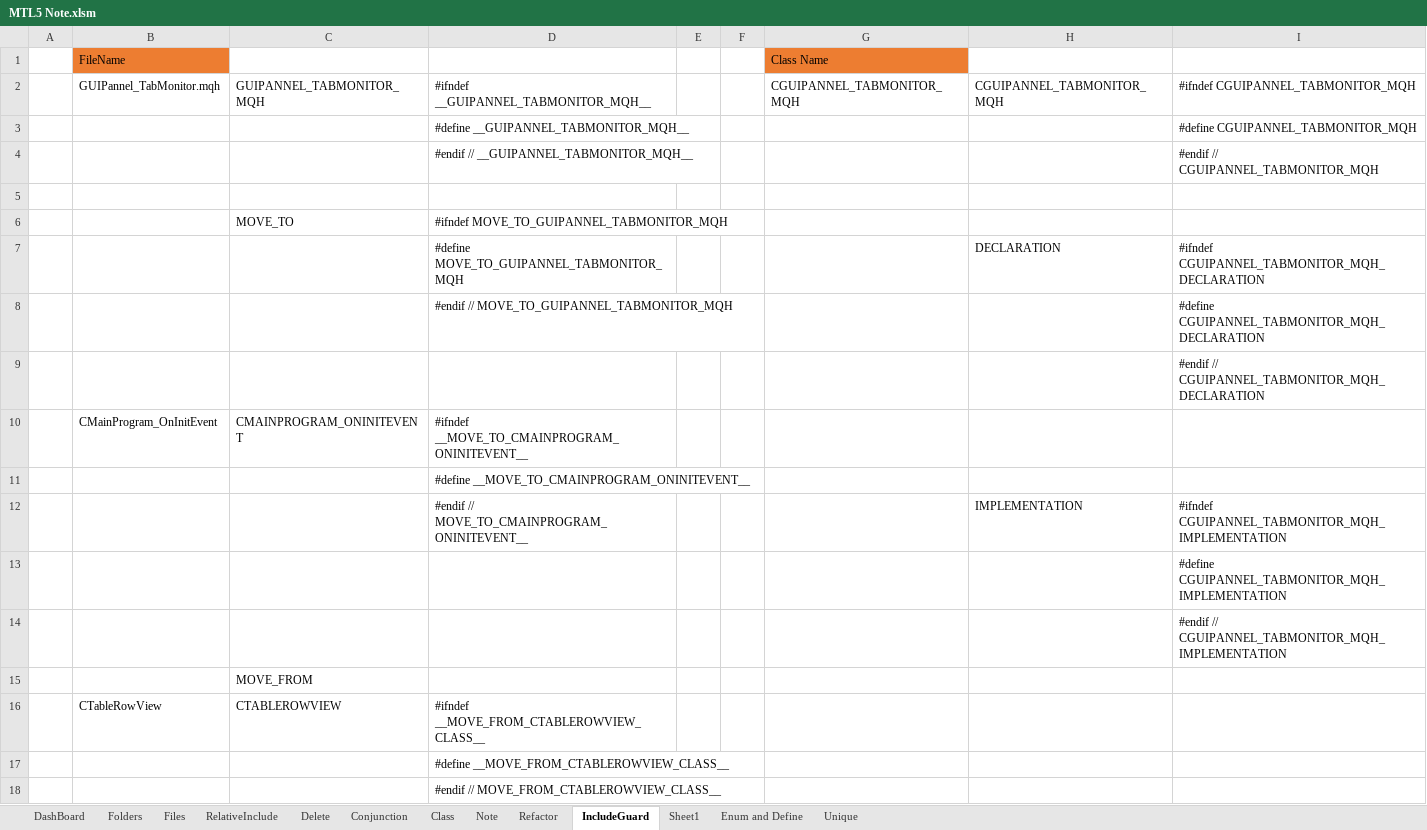
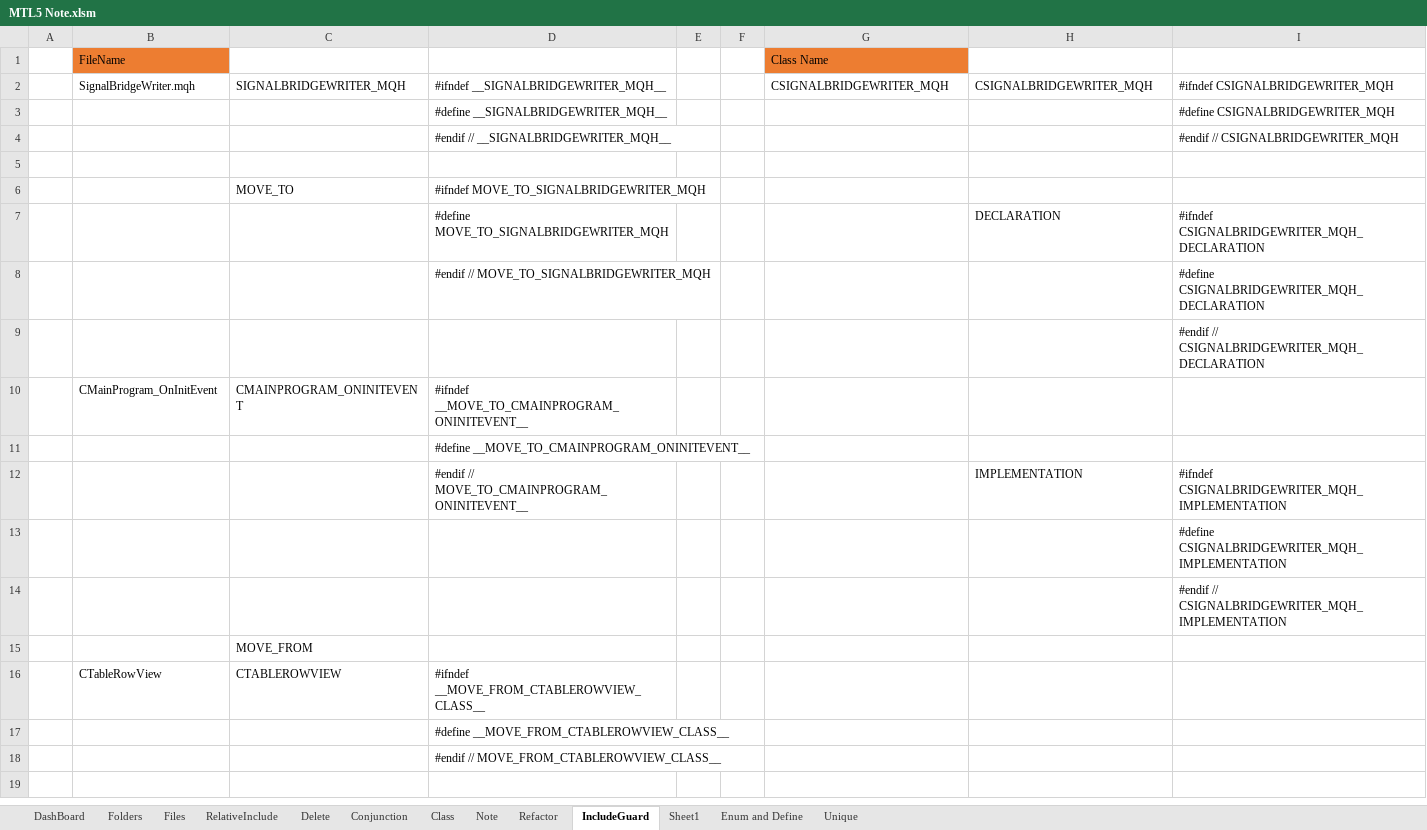
Before and after one commit to nguyentuananh921/MT5-Dev, an Excel workbook: Experts/Anhnt/Document/MTL5 Note.xlsm, sheet IncludeGuard, drawn as a sheet; only a part is shown; the shorter side is filled out with more unchanged rows; values as stored, in another font and other column widths than the file's, no borders; removed rows and columns are numbered as before the commit, all else as after; the diff names each change by its address in the sheet, - before the commit and + after, or states it on an @@ line.

Commit message:
Continue separation JSON and Bridge

```diff
--- a/Experts/Anhnt/Document/MTL5 Note.xlsm (sheet IncludeGuard)
+++ b/Experts/Anhnt/Document/MTL5 Note.xlsm (sheet IncludeGuard)
-row 2:  | GUIPannel_TabMonitor.mqh | GUIPANNEL_TABMONITOR_MQH | #ifndef __GUIPANNEL_TABMONITOR_MQH__ |  |  | CGUIPANNEL_TABMONITOR_MQH | CGUIPANNEL_TABMONITOR_MQH | #ifndef CGUIPANNEL_TABMONITOR_MQH
-row 3:  |  |  | #define __GUIPANNEL_TABMONITOR_MQH__ |  |  |  |  | #define CGUIPANNEL_TABMONITOR_MQH
-row 4:  |  |  | #endif // __GUIPANNEL_TABMONITOR_MQH__ |  |  |  |  | #endif // CGUIPANNEL_TABMONITOR_MQH
+row 2:  | SignalBridgeWriter.mqh | SIGNALBRIDGEWRITER_MQH | #ifndef __SIGNALBRIDGEWRITER_MQH__ |  |  | CSIGNALBRIDGEWRITER_MQH | CSIGNALBRIDGEWRITER_MQH | #ifndef CSIGNALBRIDGEWRITER_MQH
+row 3:  |  |  | #define __SIGNALBRIDGEWRITER_MQH__ |  |  |  |  | #define CSIGNALBRIDGEWRITER_MQH
+row 4:  |  |  | #endif // __SIGNALBRIDGEWRITER_MQH__ |  |  |  |  | #endif // CSIGNALBRIDGEWRITER_MQH
-D6: #ifndef MOVE_TO_GUIPANNEL_TABMONITOR_MQH
+D6: #ifndef MOVE_TO_SIGNALBRIDGEWRITER_MQH
-D7: #define MOVE_TO_GUIPANNEL_TABMONITOR_MQH
+D7: #define MOVE_TO_SIGNALBRIDGEWRITER_MQH
-I7: #ifndef CGUIPANNEL_TABMONITOR_MQH_DECLARATION
+I7: #ifndef CSIGNALBRIDGEWRITER_MQH_DECLARATION
-row 8:  |  |  | #endif // MOVE_TO_GUIPANNEL_TABMONITOR_MQH |  |  |  |  | #define CGUIPANNEL_TABMONITOR_MQH_DECLARATION
+row 8:  |  |  | #endif // MOVE_TO_SIGNALBRIDGEWRITER_MQH |  |  |  |  | #define CSIGNALBRIDGEWRITER_MQH_DECLARATION
-I9: #endif // CGUIPANNEL_TABMONITOR_MQH_DECLARATION
+I9: #endif // CSIGNALBRIDGEWRITER_MQH_DECLARATION
-I12: #ifndef CGUIPANNEL_TABMONITOR_MQH_IMPLEMENTATION
+I12: #ifndef CSIGNALBRIDGEWRITER_MQH_IMPLEMENTATION
-I13: #define CGUIPANNEL_TABMONITOR_MQH_IMPLEMENTATION
+I13: #define CSIGNALBRIDGEWRITER_MQH_IMPLEMENTATION
-I14: #endif // CGUIPANNEL_TABMONITOR_MQH_IMPLEMENTATION
+I14: #endif // CSIGNALBRIDGEWRITER_MQH_IMPLEMENTATION
```
Also changed, not shown: 7 other files.
